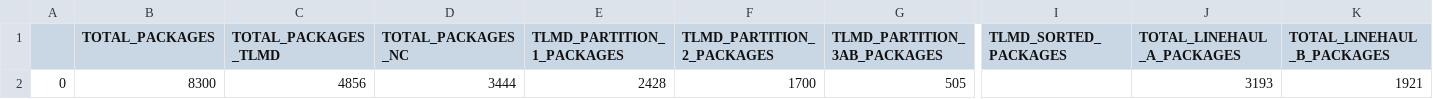
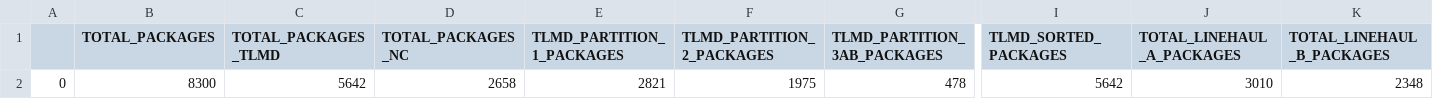
Before and after one commit to ShyEagle21/Practice, a CSV file: Tuned DES/Current_pallet_TFC/results_cur_pallet.csv, drawn as a sheet; only a part is shown, gaps mark what is left out; removed rows and columns are numbered as before the commit, all else as after; rows hold the shown columns only; the diff names each change by its address in the sheet, - before the commit and + after, or states it on an @@ line.

Commit message:
fixed linehaul C processing

```diff
--- a/Tuned DES/Current_pallet_TFC/results_cur_pallet.csv
+++ b/Tuned DES/Current_pallet_TFC/results_cur_pallet.csv
-row 2: 0 | 8300 | 4856 | 3444 | 2428 | 1700 | 505 |  | 3193 | 1921
+row 2: 0 | 8300 | 5642 | 2658 | 2821 | 1975 | 478 | 5642 | 3010 | 2348
```
Also changed, not shown: Tuned DES/Current_pallet_TFC/package_distribution_cur_pallet.csv, 1 other file.
